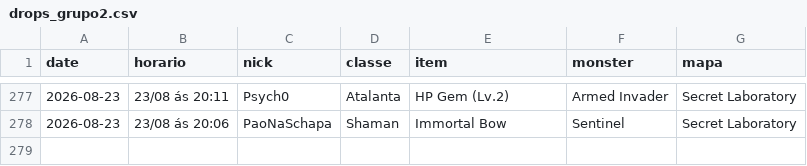
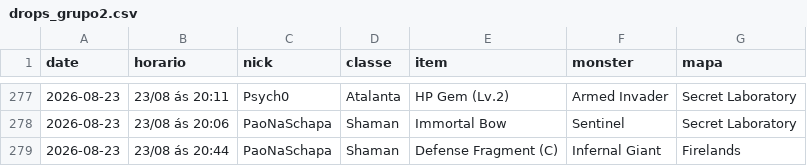
Before and after one commit to FlynMael/aorus-xp-tracker, a CSV file: data/drops_grupo2.csv, drawn as a sheet; only a part is shown, gaps mark what is left out.

```diff
--- a/data/drops_grupo2.csv
+++ b/data/drops_grupo2.csv
@@ -278 +278,2 @@ date,horario,nick,classe,item,monster,mapa
 2026-08-23,23/08 ás 20:06,PaoNaSchapa,Shaman,Immortal Bow,Sentinel,Secret Laboratory
+2026-08-23,23/08 ás 20:44,PaoNaSchapa,Shaman,Defense Fragment (C),Infernal Giant,Firelands
```
